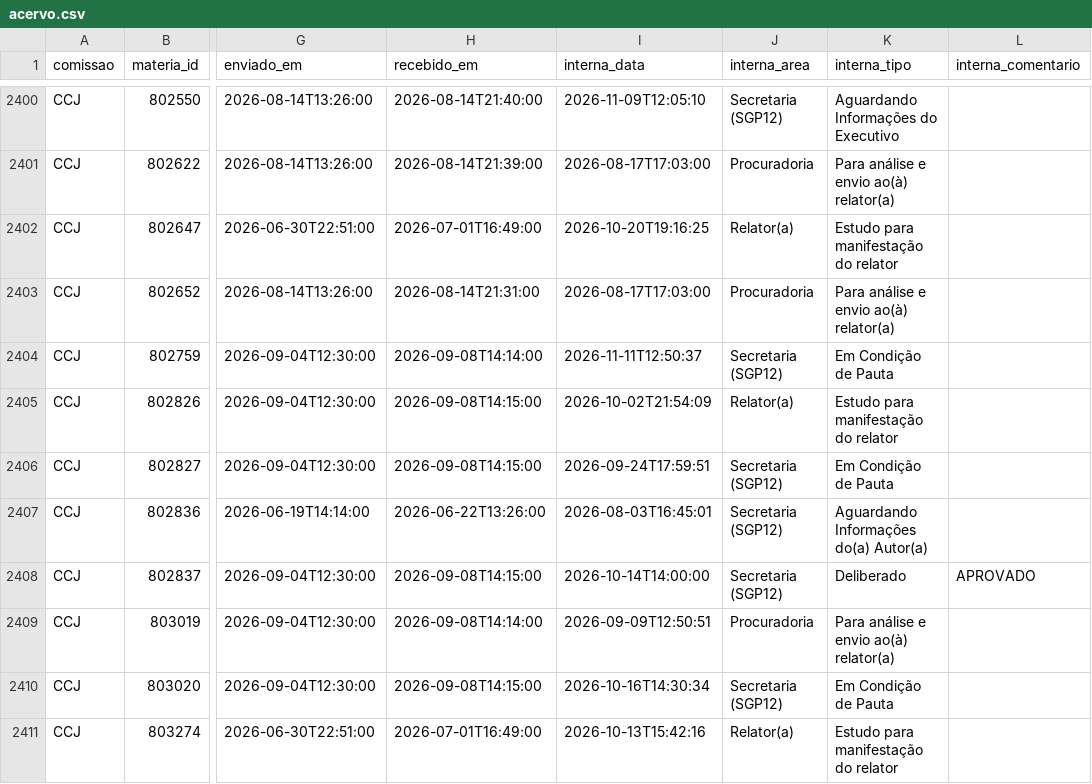
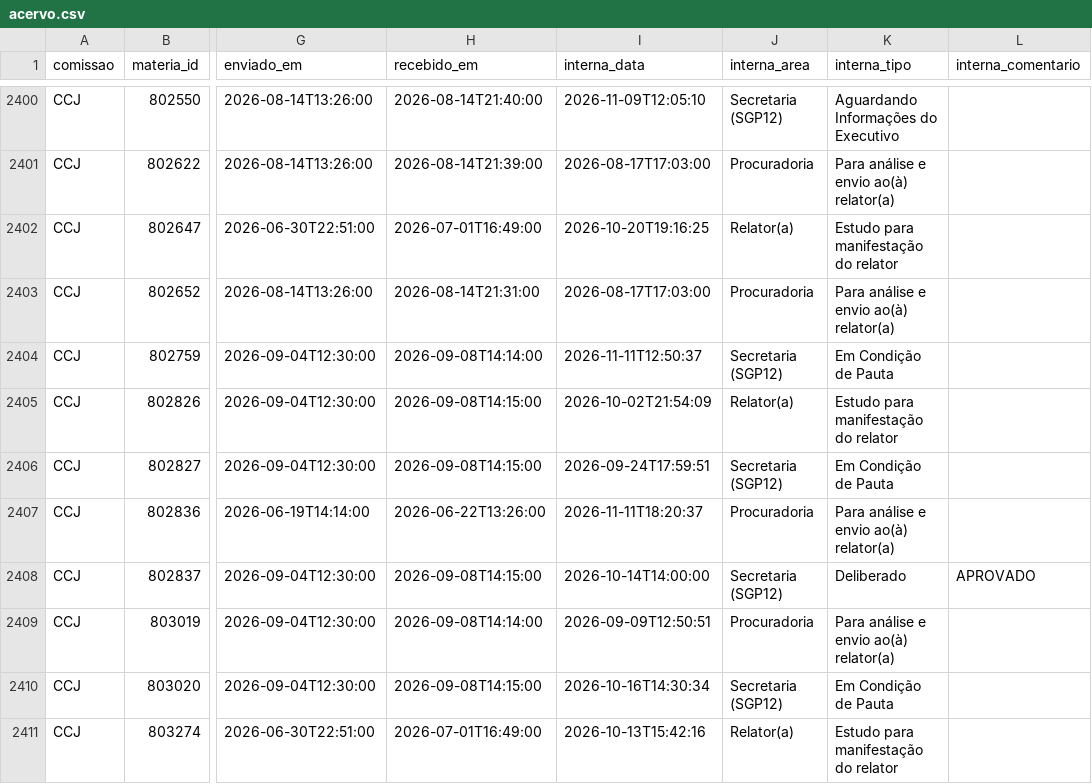
Before and after one commit to prototiposlegisla/comissoes-acervo, a CSV file: dados/acervo.csv, drawn as a sheet; only a part is shown, gaps mark what is left out; the diff covers the shown part only; the diff names each change by its address in the sheet, - before the commit and + after, or states it on an @@ line.

```diff
--- a/dados/acervo.csv
+++ b/dados/acervo.csv
-I2407 (interna_data): 2026-08-03T16:45:01
+I2407 (interna_data): 2026-11-11T18:20:37
-J2407 (interna_area): Secretaria (SGP12)
+J2407 (interna_area): Procuradoria
-K2407 (interna_tipo): Aguardando Informações do(a) Autor(a)
+K2407 (interna_tipo): Para análise e envio ao(à) relator(a)
```
Also changed, not shown: 2 removed rows and 28 edited cells elsewhere in this file, dados/coletas.csv, dados/passos_internos.csv, 2 other files.
